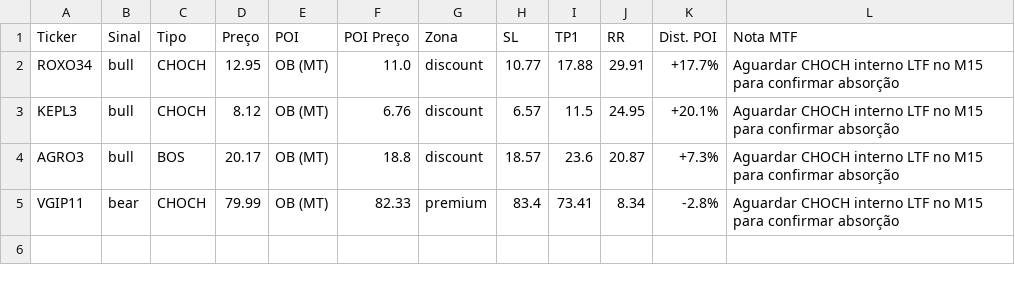
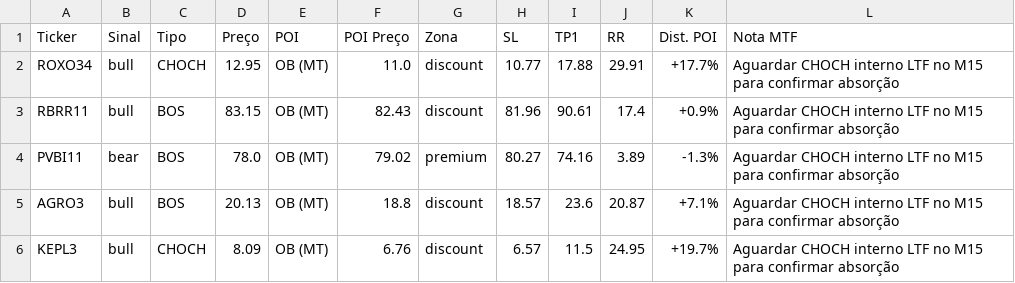
Before and after one commit to julianimmj/SMC-v3.0, a CSV file: latest_scan.csv, drawn as a sheet.

Commit message:
bot: upload resultados diarios [skip ci]

```diff
--- a/latest_scan.csv
+++ b/latest_scan.csv
@@ -2,4 +2,5 @@ Ticker,Sinal,Tipo,Preço,POI,POI Preço,Zona,SL,TP1,RR,Dist. POI,Nota MTF
 ROXO34,bull,CHOCH,12.95,OB (MT),11.0,discount,10.77,17.88,29.91,+17.7%,Aguardar CHOCH interno LTF no M15 para confirmar absorção
-KEPL3,bull,CHOCH,8.12,OB (MT),6.76,discount,6.57,11.5,24.95,+20.1%,Aguardar CHOCH interno LTF no M15 para confirmar absorção
-AGRO3,bull,BOS,20.17,OB (MT),18.8,discount,18.57,23.6,20.87,+7.3%,Aguardar CHOCH interno LTF no M15 para confirmar absorção
-VGIP11,bear,CHOCH,79.99,OB (MT),82.33,premium,83.4,73.41,8.34,-2.8%,Aguardar CHOCH interno LTF no M15 para confirmar absorção
+RBRR11,bull,BOS,83.15,OB (MT),82.43,discount,81.96,90.61,17.4,+0.9%,Aguardar CHOCH interno LTF no M15 para confirmar absorção
+PVBI11,bear,BOS,78.0,OB (MT),79.02,premium,80.27,74.16,3.89,-1.3%,Aguardar CHOCH interno LTF no M15 para confirmar absorção
+AGRO3,bull,BOS,20.13,OB (MT),18.8,discount,18.57,23.6,20.87,+7.1%,Aguardar CHOCH interno LTF no M15 para confirmar absorção
+KEPL3,bull,CHOCH,8.09,OB (MT),6.76,discount,6.57,11.5,24.95,+19.7%,Aguardar CHOCH interno LTF no M15 para confirmar absorção
```
